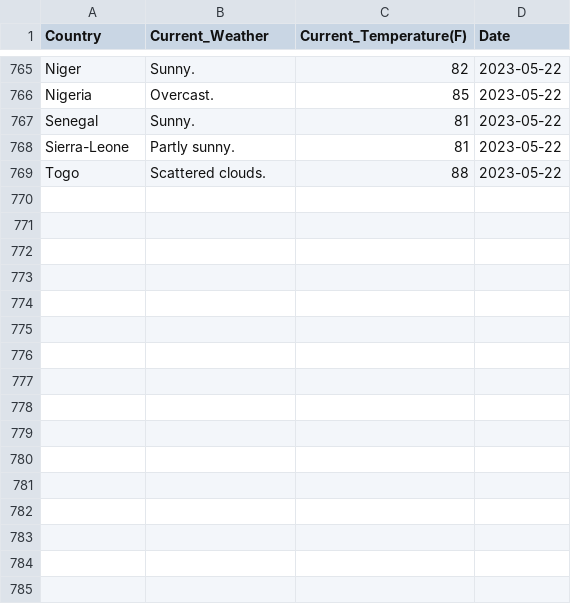
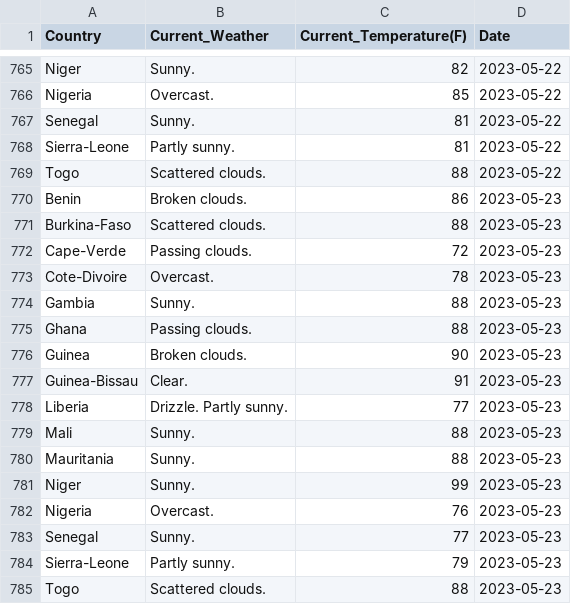
Before and after one commit to Kola-Ademola/Weather_web_Scraper, a CSV file: west_african_weather.csv, drawn as a sheet; only a part is shown, gaps mark what is left out.

```diff
--- a/west_african_weather.csv
+++ b/west_african_weather.csv
@@ -769 +769,17 @@ Sierra-Leone,Partly sunny.,81,2023-05-22
 Togo,Scattered clouds.,88,2023-05-22
+Benin,Broken clouds.,86,2023-05-23
+Burkina-Faso,Scattered clouds.,88,2023-05-23
+Cape-Verde,Passing clouds.,72,2023-05-23
+Cote-Divoire,Overcast.,78,2023-05-23
+Gambia,Sunny.,88,2023-05-23
+Ghana,Passing clouds.,88,2023-05-23
+Guinea,Broken clouds.,90,2023-05-23
+Guinea-Bissau,Clear.,91,2023-05-23
+Liberia,Drizzle. Partly sunny.,77,2023-05-23
+Mali,Sunny.,88,2023-05-23
+Mauritania,Sunny.,88,2023-05-23
+Niger,Sunny.,99,2023-05-23
+Nigeria,Overcast.,76,2023-05-23
+Senegal,Sunny.,77,2023-05-23
+Sierra-Leone,Partly sunny.,79,2023-05-23
+Togo,Scattered clouds.,88,2023-05-23
```
Also changed, not shown: 1 other file.
